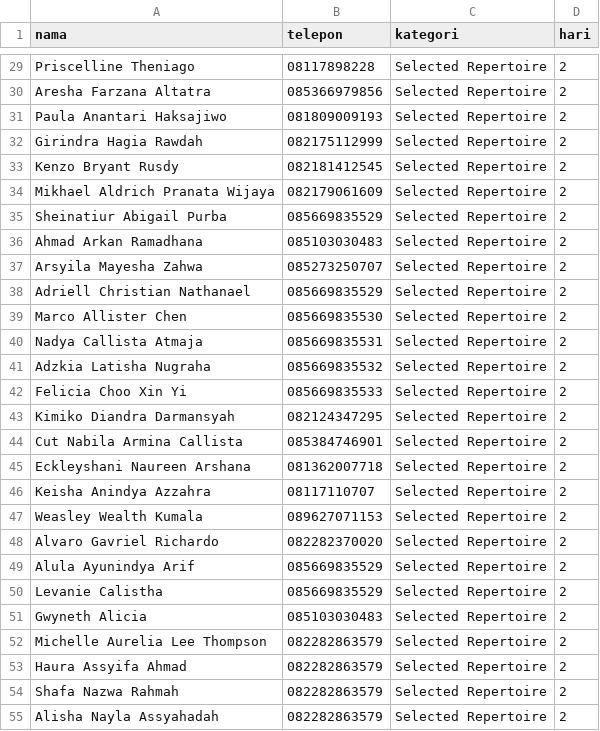
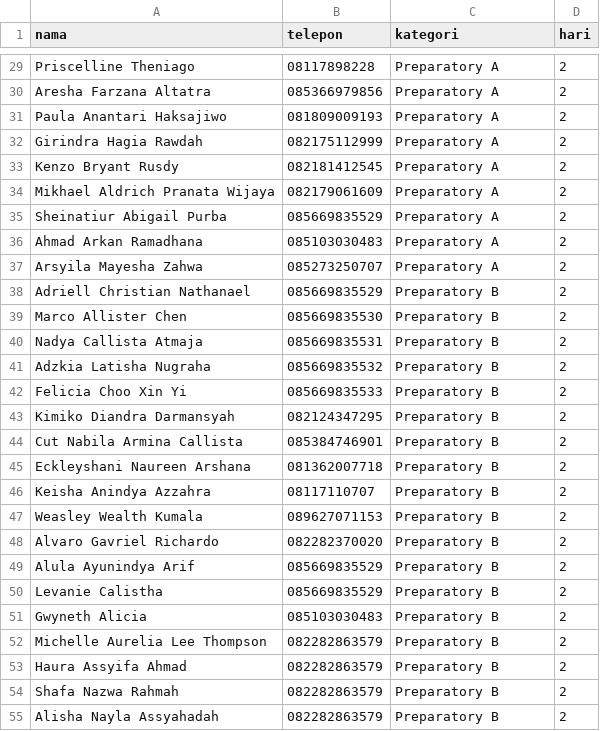
Before and after one commit to 2023110105-png/3ons-tiketing, a CSV file: api-server/data/day2.csv, drawn as a sheet; only a part is shown, gaps mark what is left out; the diff covers the shown part only; the diff names each change by its address in the sheet, - before the commit and + after, or states it on an @@ line.

```diff
--- a/api-server/data/day2.csv
+++ b/api-server/data/day2.csv
-C29:C37 (kategori): Selected Repertoire
+C29:C37 (kategori): Preparatory A
-C38:C55 (kategori): Selected Repertoire
+C38:C55 (kategori): Preparatory B
```
Also changed, not shown: 127 edited cells elsewhere in this file, 15 other files.
